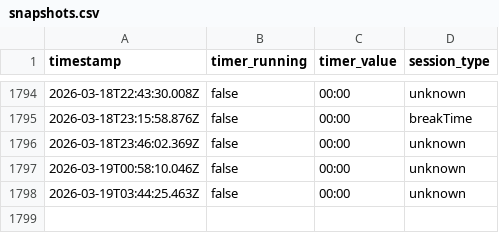
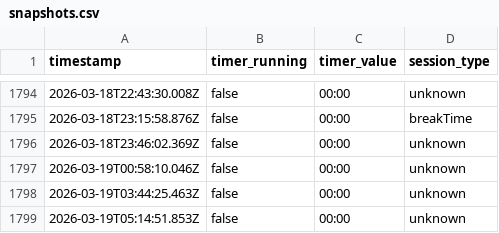
Before and after one commit to AlexDial624/cukcoo-leaderboard, a CSV file: data/snapshots.csv, drawn as a sheet; only a part is shown, gaps mark what is left out; the diff names each change by its address in the sheet, - before the commit and + after, or states it on an @@ line.

```diff
--- a/data/snapshots.csv
+++ b/data/snapshots.csv
+row 1799: 2026-03-19T05:14:51.853Z | false | 00:00 | unknown
```
Also changed, not shown: data/presence.csv, 3 other files.
